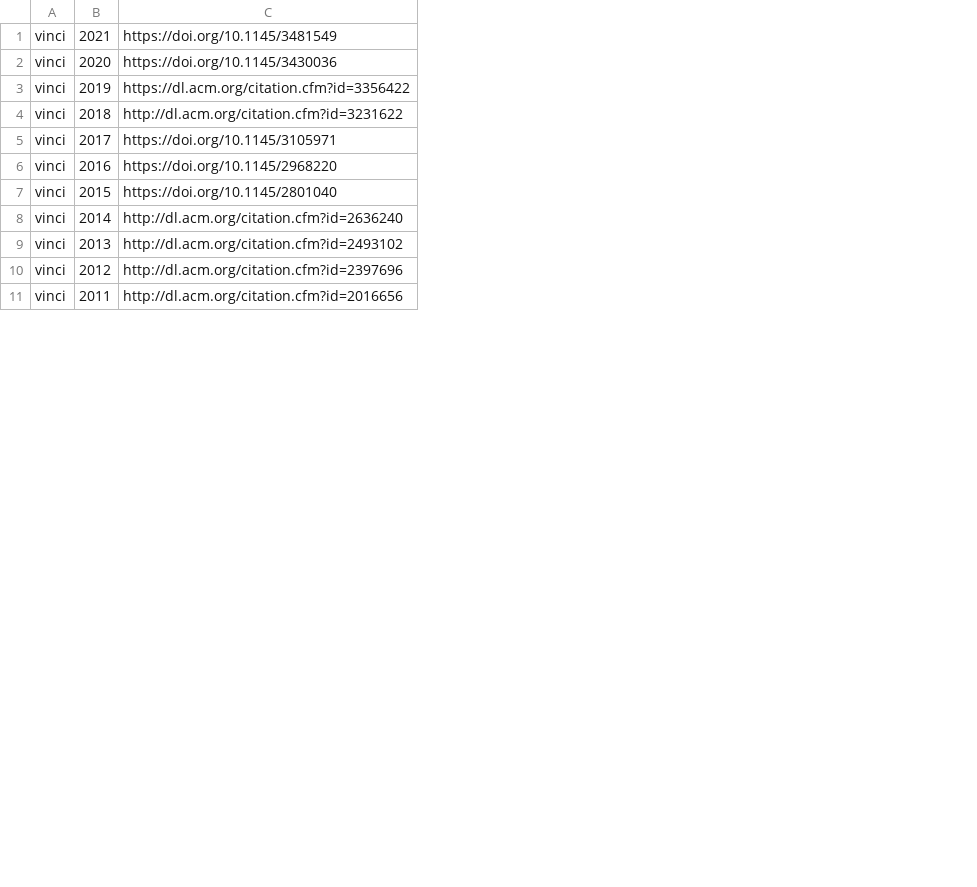
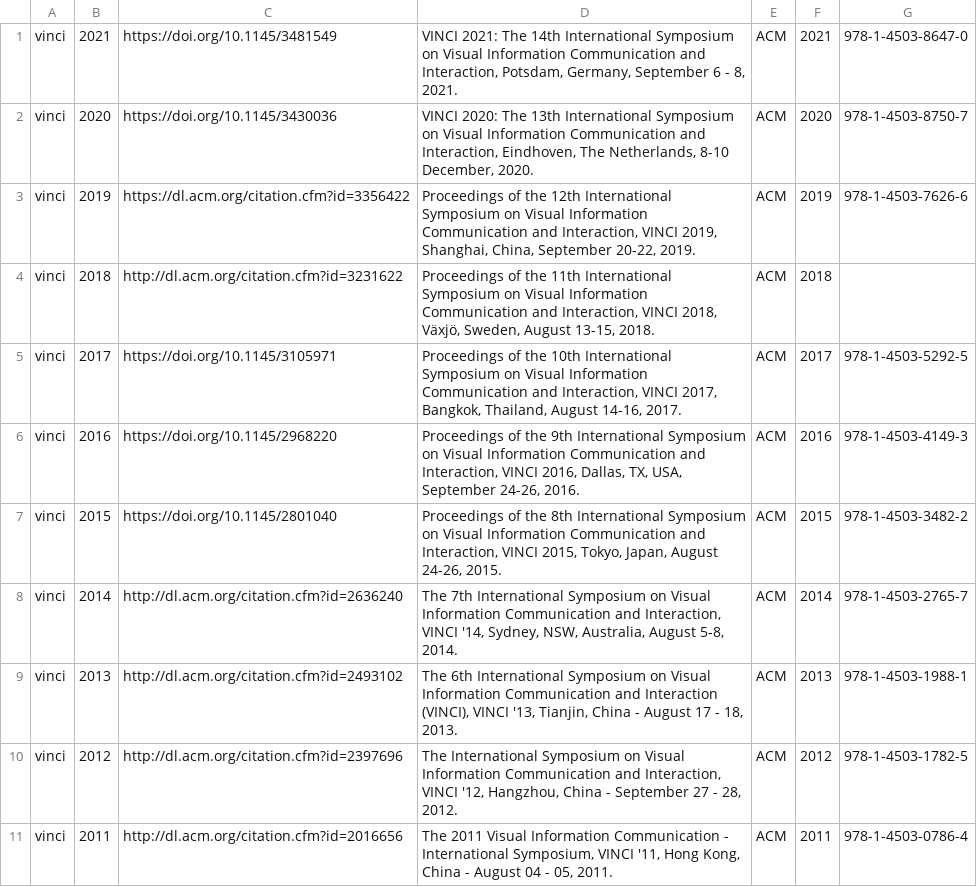
Before and after one commit to odmoreno/python_scraper_papers, a CSV file: data/conferences.csv, drawn as a sheet; only a part is shown; the diff names each change by its address in the sheet, - before the commit and + after, or states it on an @@ line.

```diff
--- a/data/conferences.csv
+++ b/data/conferences.csv
+column D, rows 1-11: VINCI 2021: The 14th International Symposium on Visual Information Communication and Interaction, Potsdam, Germany, September 6 - 8, 2021. | VINCI 2020: The 13th International Symposium on Visual Information Communication and Interaction, Eindhoven, The Netherlands, 8-10 December, 2020. | Proceedings of the 12th International Symposium on Visual Information Communication and Interaction, VINCI 2019, Shanghai, China, September 20-22, 2019. | Proceedings of the 11th International Symposium on Visual Information Communication and Interaction, VINCI 2018, Växjö, Sweden, August 13-15, 2018. | Proceedings of the 10th International Symposium on Visual Information Communication and Interaction, VINCI 2017, Bangkok, Thailand, August 14-16, 2017. | Proceedings of the 9th International Symposium on Visual Information Communication and Interaction, VINCI 2016, Dallas, TX, USA, September 24-26, 2016. | Proceedings of the 8th International Symposium on Visual Information Communication and Interaction, VINCI 2015, Tokyo, Japan, August 24-26, 2015. | The 7th International Symposium on Visual Information Communication and Interaction, VINCI '14, Sydney, NSW, Australia, August 5-8, 2014. | The 6th International Symposium on Visual Information Communication and Interaction (VINCI), VINCI '13, Tianjin, China - August 17 - 18, 2013. | The International Symposium on Visual Information Communication and Interaction, VINCI '12, Hangzhou, China - September 27 - 28, 2012. | The 2011 Visual Information Communication - International Symposium, VINCI '11, Hong Kong, China - August 04 - 05, 2011.
+column E, rows 1-11: all ACM
+column F, rows 1-11: 2021 | 2020 | 2019 | 2018 | 2017 | 2016 | 2015 | 2014 | 2013 | 2012 | 2011
+column G, rows 1-11: 978-1-4503-8647-0 | 978-1-4503-8750-7 | 978-1-4503-7626-6 |  | 978-1-4503-5292-5 | 978-1-4503-4149-3 | 978-1-4503-3482-2 | 978-1-4503-2765-7 | 978-1-4503-1988-1 | 978-1-4503-1782-5 | 978-1-4503-0786-4
```
Also changed, not shown: data/vinci_conferences.csv, 30 other files.
